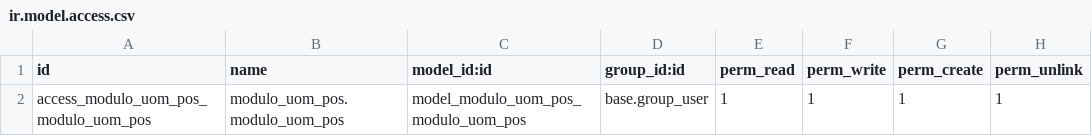
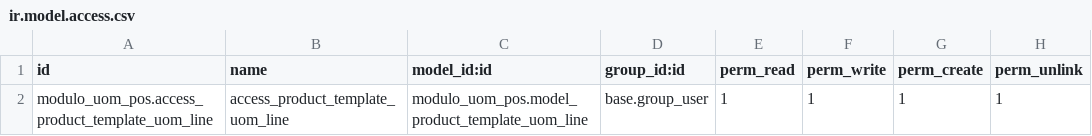
Before and after one commit to darkantho/prueba_odoo, a CSV file: modulo_uom_pos/security/ir.model.access.csv, drawn as a sheet.

```diff
--- a/modulo_uom_pos/security/ir.model.access.csv
+++ b/modulo_uom_pos/security/ir.model.access.csv
@@ -1,2 +1,2 @@
 id,name,model_id:id,group_id:id,perm_read,perm_write,perm_create,perm_unlink
-access_modulo_uom_pos_modulo_uom_pos,modulo_uom_pos.modulo_uom_pos,model_modulo_uom_pos_modulo_uom_pos,base.group_user,1,1,1,1
+modulo_uom_pos.access_product_template_uom_line,access_product_template_uom_line,modulo_uom_pos.model_product_template_uom_line,base.group_user,1,1,1,1
```
Also changed, not shown: 6 other files.
